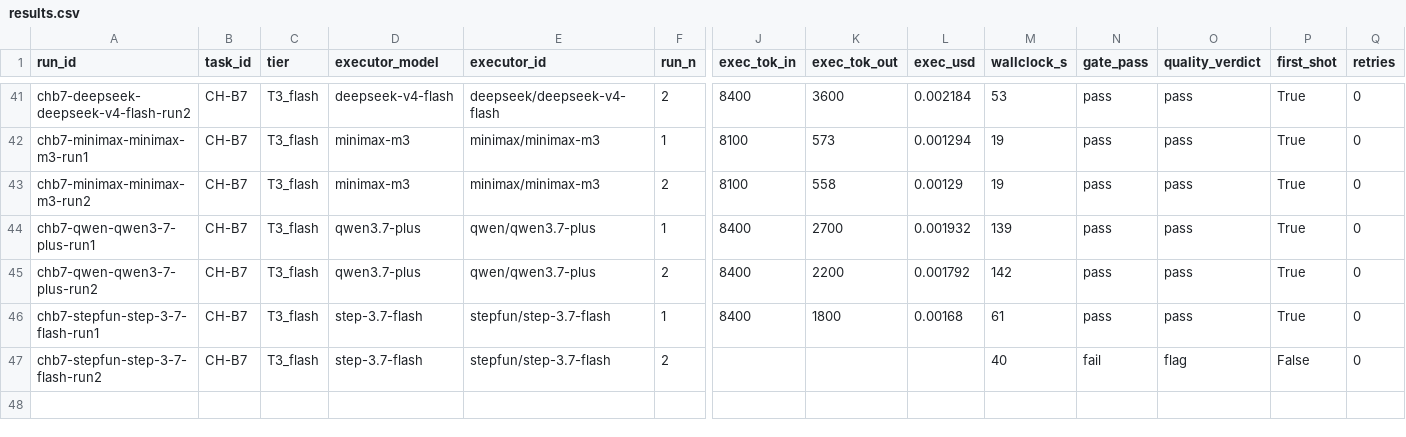
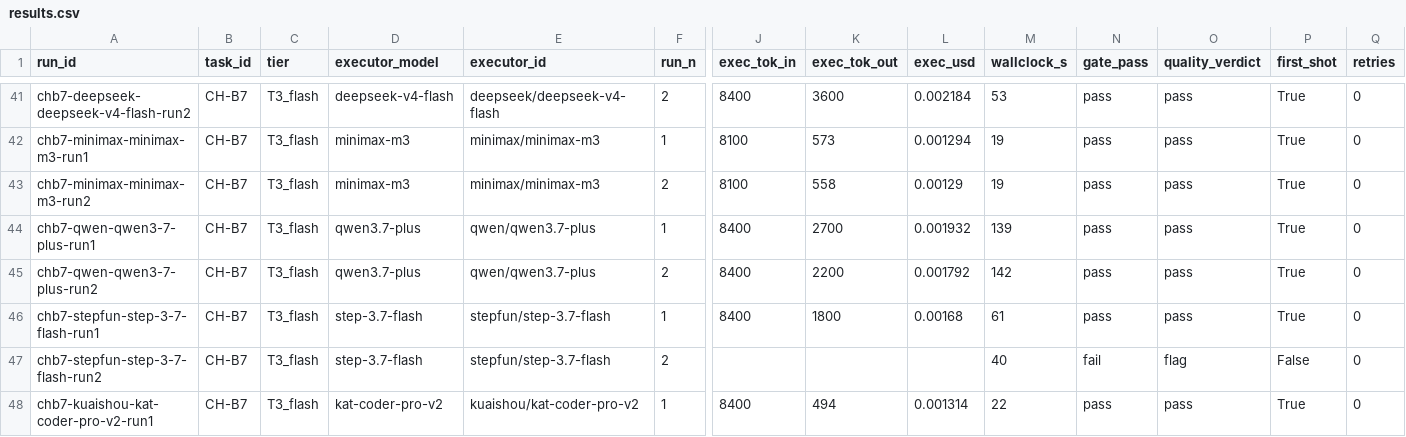
Before and after one commit to asmartin-ai/content-hoarder, a CSV file: bakeoff/results.csv, drawn as a sheet; only a part is shown, gaps mark what is left out; rows hold the shown columns only; the diff names each change by its address in the sheet, - before the commit and + after, or states it on an @@ line.

Commit message:
bakeoff: chb7-kuaishou-kat-coder-pro-v2-run1 pass

```diff
--- a/bakeoff/results.csv
+++ b/bakeoff/results.csv
+row 48: chb7-kuaishou-kat-coder-pro-v2-run1 | CH-B7 | T3_flash | kat-coder-pro-v2 | kuaishou/kat-coder-pro-v2 | 1 | 8400 | 494 | 0.001314 | 22 | pass | pass | True | 0
```
